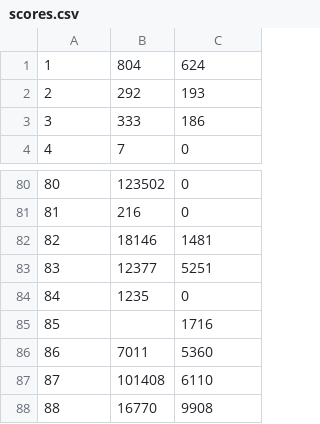
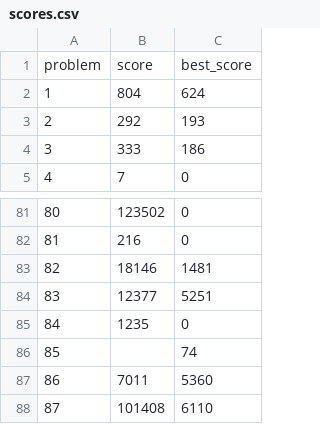
Before and after one commit to closedandrestricted/icfpc2021, a CSV file: submitter/scores.csv, drawn as a sheet; only a part is shown, gaps mark what is left out; the shorter side is filled out with more unchanged rows.

```diff
--- a/submitter/scores.csv
+++ b/submitter/scores.csv
@@ -1 +1,2 @@
+problem,score,best_score
 1,804,624
@@ -84,3 +85,3 @@
 84,1235,0
-85,,1716
+85,,74
 86,7011,5360
```
Also changed, not shown: 2 other files.
